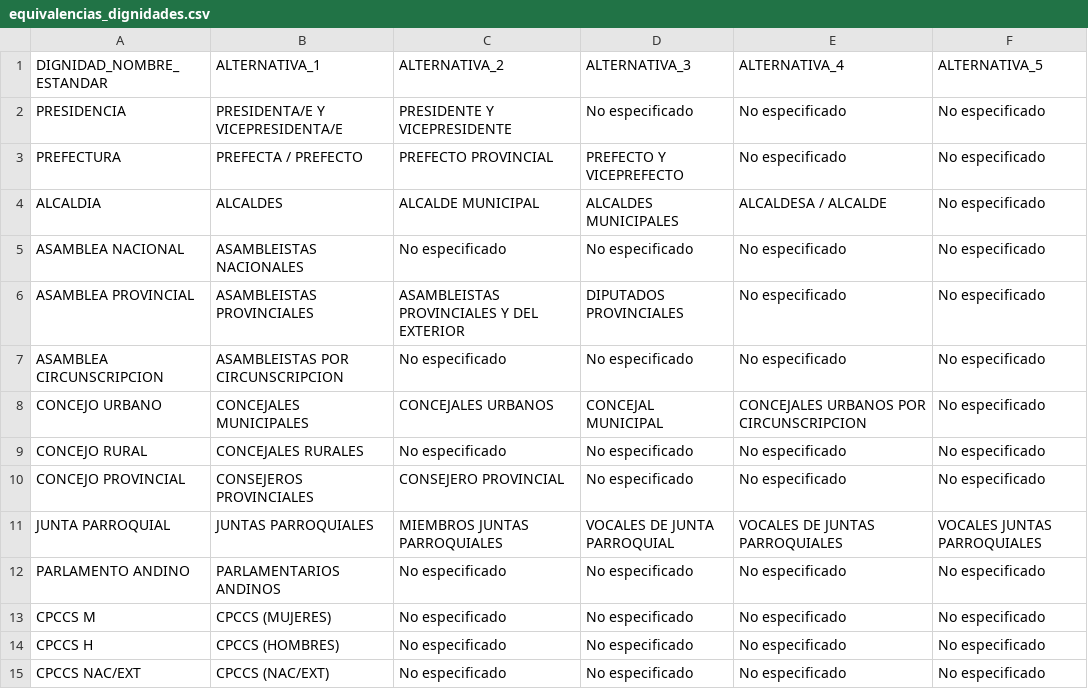
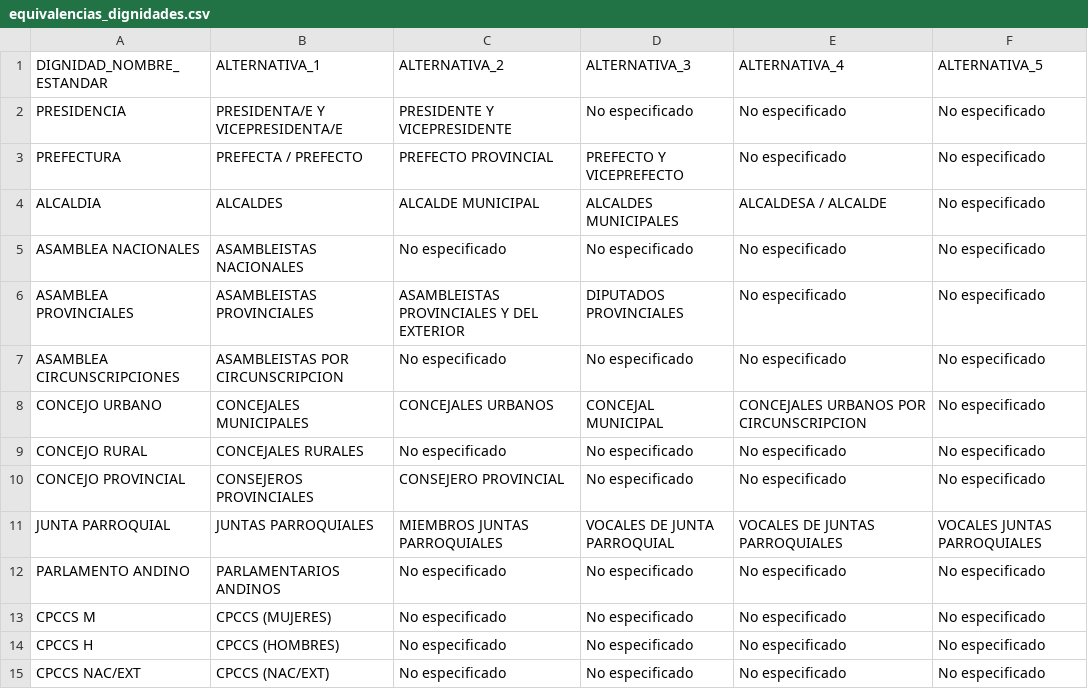
Before and after one commit to kris-aid/ELECU, a CSV file: src/open_elec/data/Codigos_estandar/dignidades/equivalencias_dignidades.csv, drawn as a sheet.

Commit message:
Corregidas equivalencias de dignidades en el archivo equivalencias_dignidades.csv

```diff
--- a/src/open_elec/data/Codigos_estandar/dignidades/equivalencias_dignidades.csv
+++ b/src/open_elec/data/Codigos_estandar/dignidades/equivalencias_dignidades.csv
@@ -4,5 +4,5 @@ PREFECTURA,PREFECTA / PREFECTO,PREFECTO PROVINCIAL,PREFECTO Y VICEPREFECTO,No es
 ALCALDIA,ALCALDES,ALCALDE MUNICIPAL,ALCALDES MUNICIPALES,ALCALDESA / ALCALDE,No especificado
-ASAMBLEA NACIONAL,ASAMBLEISTAS NACIONALES,No especificado,No especificado,No especificado,No especificado
-ASAMBLEA PROVINCIAL,ASAMBLEISTAS PROVINCIALES,ASAMBLEISTAS PROVINCIALES Y DEL EXTERIOR,DIPUTADOS PROVINCIALES,No especificado,No especificado
-ASAMBLEA CIRCUNSCRIPCION,ASAMBLEISTAS POR CIRCUNSCRIPCION,No especificado,No especificado,No especificado,No especificado
+ASAMBLEA NACIONALES,ASAMBLEISTAS NACIONALES,No especificado,No especificado,No especificado,No especificado
+ASAMBLEA PROVINCIALES,ASAMBLEISTAS PROVINCIALES,ASAMBLEISTAS PROVINCIALES Y DEL EXTERIOR,DIPUTADOS PROVINCIALES,No especificado,No especificado
+ASAMBLEA CIRCUNSCRIPCIONES,ASAMBLEISTAS POR CIRCUNSCRIPCION,No especificado,No especificado,No especificado,No especificado
 CONCEJO URBANO,CONCEJALES MUNICIPALES,CONCEJALES URBANOS,CONCEJAL MUNICIPAL,CONCEJALES URBANOS POR CIRCUNSCRIPCION,No especificado
```
Also changed, not shown: src/open_elec/data/Codigos_estandar/dignidades/std_dignidades_post_2007.csv, src/open_elec/data/Codigos_estandar/dignidades/std_dignidades_pre_2007.csv.
